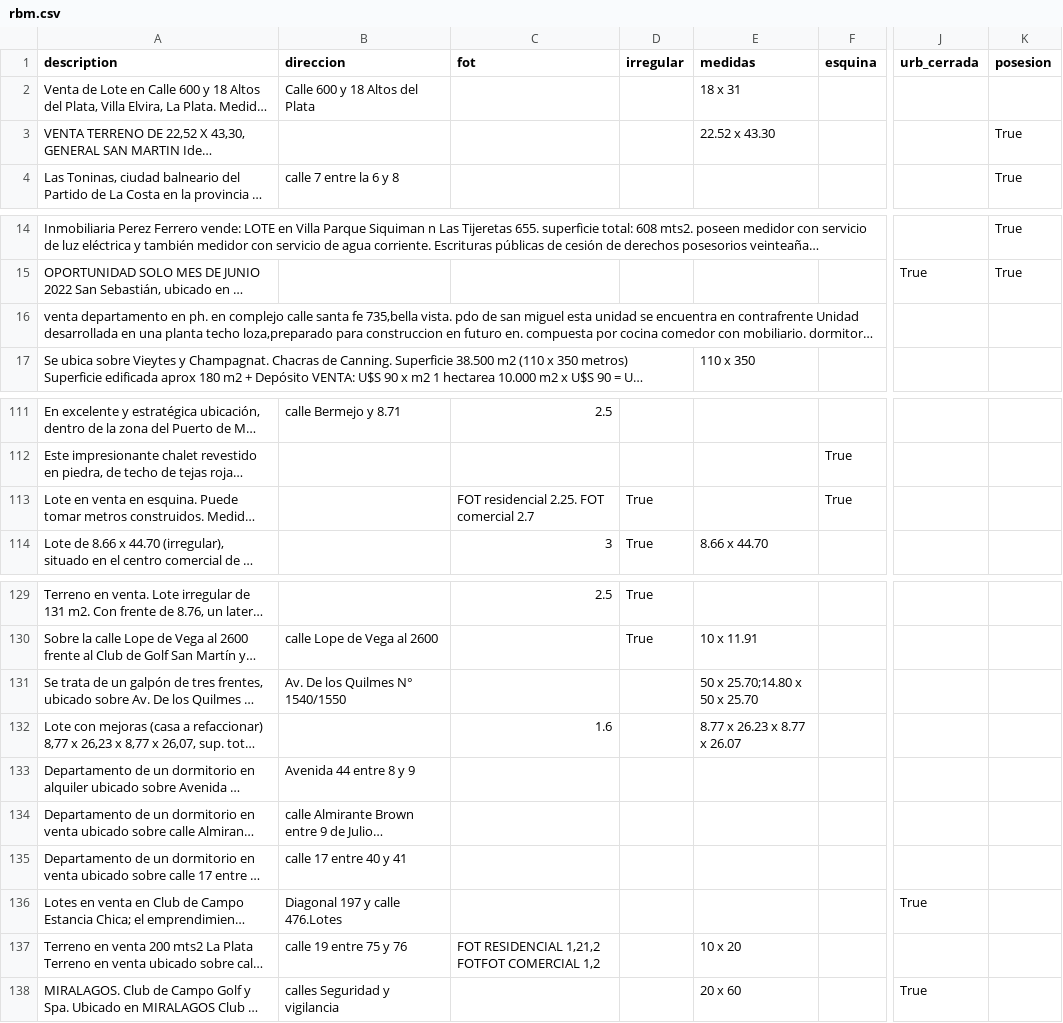
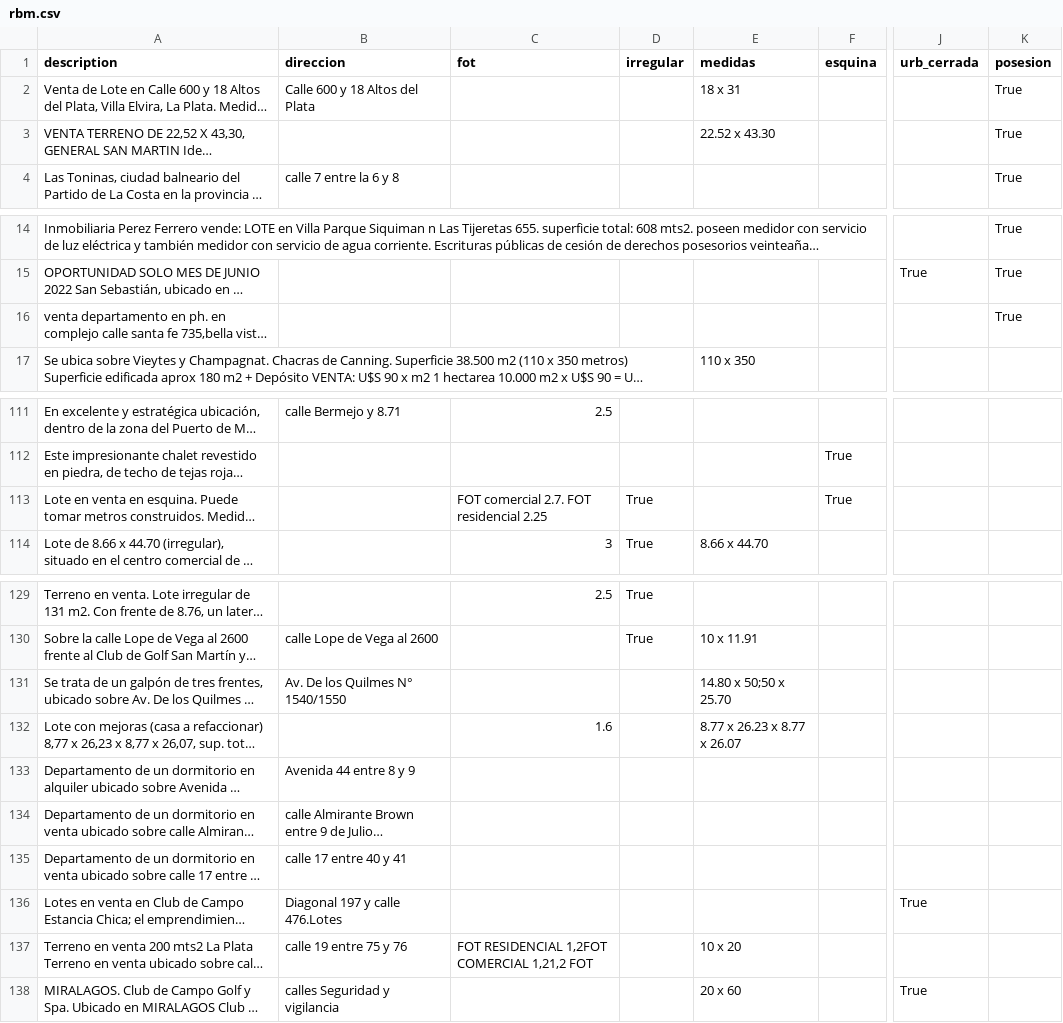
Before and after one commit to cientopolis/OVS-extractor-idis, a CSV file: output/rbm.csv, drawn as a sheet; only a part is shown, gaps mark what is left out; long unchanged cells end in …; the diff covers the shown part only; the diff names each change by its address in the sheet, - before the commit and + after, or states it on an @@ line.

```diff
--- a/output/rbm.csv
+++ b/output/rbm.csv
-K2 (posesion): (empty)
+K2 (posesion): True
-K16 (posesion): (empty)
+K16 (posesion): True
-C113 (fot): FOT residencial 2.25. FOT comercial 2.7
+C113 (fot): FOT comercial 2.7. FOT residencial 2.25
-E131 (medidas): 50 x 25.70;14.80 x 50 x 25.70
+E131 (medidas): 14.80 x 50;50 x 25.70
-C137 (fot): FOT RESIDENCIAL 1,21,2 FOTFOT COMERCIAL 1,2
+C137 (fot): FOT RESIDENCIAL 1,2FOT COMERCIAL 1,21,2 FOT
```
Also changed, not shown: 9 edited cells elsewhere in this file, 1 other file.
